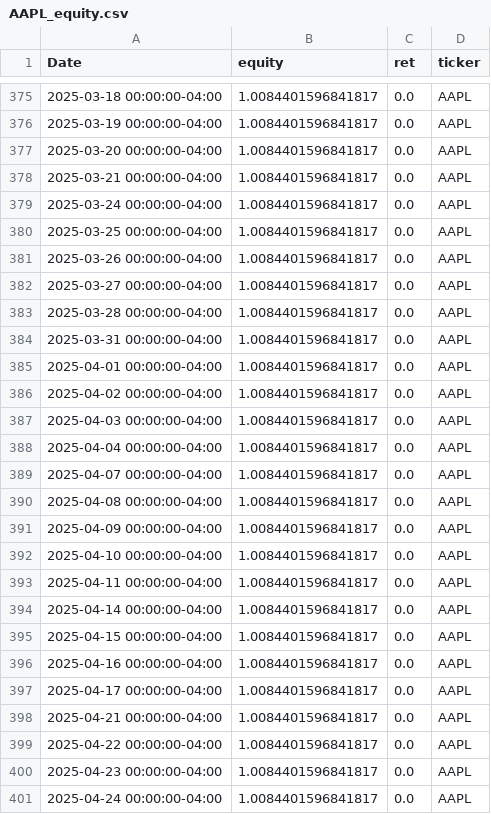
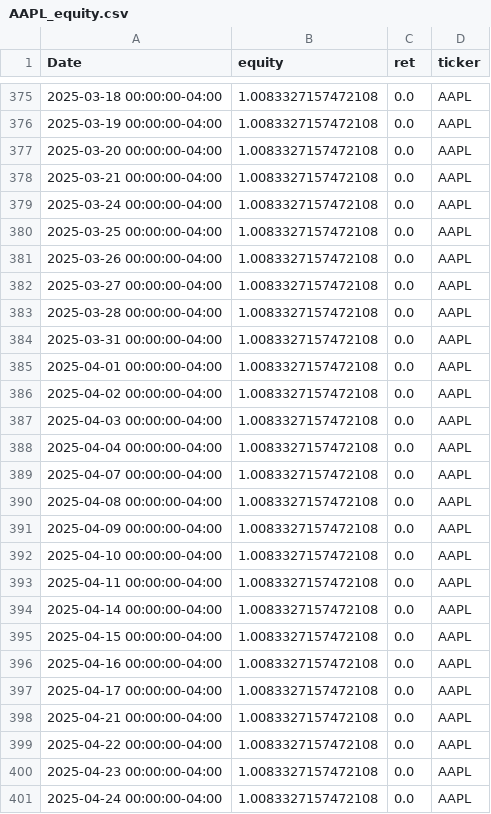
Before and after one commit to sebastian-siemianowski/python-options, a CSV file: backtests/AAPL_equity.csv, drawn as a sheet; only a part is shown, gaps mark what is left out; the diff covers the shown part only.

```diff
--- a/backtests/AAPL_equity.csv
+++ b/backtests/AAPL_equity.csv
@@ -375,27 +375,27 @@ Date,equity,ret,ticker
-2025-03-18 00:00:00-04:00,1.0084401596841817,0.0,AAPL
-2025-03-19 00:00:00-04:00,1.0084401596841817,0.0,AAPL
-2025-03-20 00:00:00-04:00,1.0084401596841817,0.0,AAPL
-2025-03-21 00:00:00-04:00,1.0084401596841817,0.0,AAPL
-2025-03-24 00:00:00-04:00,1.0084401596841817,0.0,AAPL
-2025-03-25 00:00:00-04:00,1.0084401596841817,0.0,AAPL
-2025-03-26 00:00:00-04:00,1.0084401596841817,0.0,AAPL
-2025-03-27 00:00:00-04:00,1.0084401596841817,0.0,AAPL
-2025-03-28 00:00:00-04:00,1.0084401596841817,0.0,AAPL
-2025-03-31 00:00:00-04:00,1.0084401596841817,0.0,AAPL
-2025-04-01 00:00:00-04:00,1.0084401596841817,0.0,AAPL
-2025-04-02 00:00:00-04:00,1.0084401596841817,0.0,AAPL
-2025-04-03 00:00:00-04:00,1.0084401596841817,0.0,AAPL
-2025-04-04 00:00:00-04:00,1.0084401596841817,0.0,AAPL
-2025-04-07 00:00:00-04:00,1.0084401596841817,0.0,AAPL
-2025-04-08 00:00:00-04:00,1.0084401596841817,0.0,AAPL
-2025-04-09 00:00:00-04:00,1.0084401596841817,0.0,AAPL
-2025-04-10 00:00:00-04:00,1.0084401596841817,0.0,AAPL
-2025-04-11 00:00:00-04:00,1.0084401596841817,0.0,AAPL
-2025-04-14 00:00:00-04:00,1.0084401596841817,0.0,AAPL
-2025-04-15 00:00:00-04:00,1.0084401596841817,0.0,AAPL
-2025-04-16 00:00:00-04:00,1.0084401596841817,0.0,AAPL
-2025-04-17 00:00:00-04:00,1.0084401596841817,0.0,AAPL
-2025-04-21 00:00:00-04:00,1.0084401596841817,0.0,AAPL
-2025-04-22 00:00:00-04:00,1.0084401596841817,0.0,AAPL
-2025-04-23 00:00:00-04:00,1.0084401596841817,0.0,AAPL
-2025-04-24 00:00:00-04:00,1.0084401596841817,0.0,AAPL
+2025-03-18 00:00:00-04:00,1.0083327157472108,0.0,AAPL
+2025-03-19 00:00:00-04:00,1.0083327157472108,0.0,AAPL
+2025-03-20 00:00:00-04:00,1.0083327157472108,0.0,AAPL
+2025-03-21 00:00:00-04:00,1.0083327157472108,0.0,AAPL
+2025-03-24 00:00:00-04:00,1.0083327157472108,0.0,AAPL
+2025-03-25 00:00:00-04:00,1.0083327157472108,0.0,AAPL
+2025-03-26 00:00:00-04:00,1.0083327157472108,0.0,AAPL
+2025-03-27 00:00:00-04:00,1.0083327157472108,0.0,AAPL
+2025-03-28 00:00:00-04:00,1.0083327157472108,0.0,AAPL
+2025-03-31 00:00:00-04:00,1.0083327157472108,0.0,AAPL
+2025-04-01 00:00:00-04:00,1.0083327157472108,0.0,AAPL
+2025-04-02 00:00:00-04:00,1.0083327157472108,0.0,AAPL
+2025-04-03 00:00:00-04:00,1.0083327157472108,0.0,AAPL
+2025-04-04 00:00:00-04:00,1.0083327157472108,0.0,AAPL
+2025-04-07 00:00:00-04:00,1.0083327157472108,0.0,AAPL
+2025-04-08 00:00:00-04:00,1.0083327157472108,0.0,AAPL
+2025-04-09 00:00:00-04:00,1.0083327157472108,0.0,AAPL
+2025-04-10 00:00:00-04:00,1.0083327157472108,0.0,AAPL
+2025-04-11 00:00:00-04:00,1.0083327157472108,0.0,AAPL
+2025-04-14 00:00:00-04:00,1.0083327157472108,0.0,AAPL
+2025-04-15 00:00:00-04:00,1.0083327157472108,0.0,AAPL
+2025-04-16 00:00:00-04:00,1.0083327157472108,0.0,AAPL
+2025-04-17 00:00:00-04:00,1.0083327157472108,0.0,AAPL
+2025-04-21 00:00:00-04:00,1.0083327157472108,0.0,AAPL
+2025-04-22 00:00:00-04:00,1.0083327157472108,0.0,AAPL
+2025-04-23 00:00:00-04:00,1.0083327157472108,0.0,AAPL
+2025-04-24 00:00:00-04:00,1.0083327157472108,0.0,AAPL
```
Also changed, not shown: 156 edited cells elsewhere in this file, backtests/MSFT_equity.csv, backtests/MSTR_equity.csv, 4 other files.
